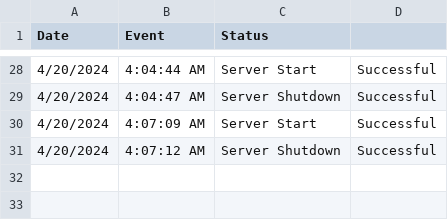
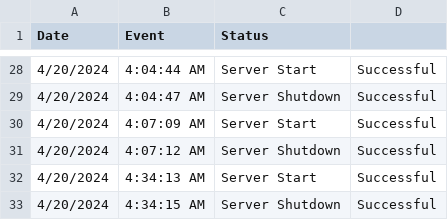
Before and after one commit to Wal33D/gmail-node-mailer-example-server, a CSV file: dummyFiles/ServerHistory.csv, drawn as a sheet; only a part is shown, gaps mark what is left out; the diff names each change by its address in the sheet, - before the commit and + after, or states it on an @@ line.

Commit message:
Update README and server history, modify send email example, add new movie poster image

```diff
--- a/dummyFiles/ServerHistory.csv
+++ b/dummyFiles/ServerHistory.csv
+row 32: 4/20/2024 | 4:34:13 AM | Server Start | Successful
+row 33: 4/20/2024 | 4:34:15 AM | Server Shutdown | Successful
```
Also changed, not shown: 3 other files.
